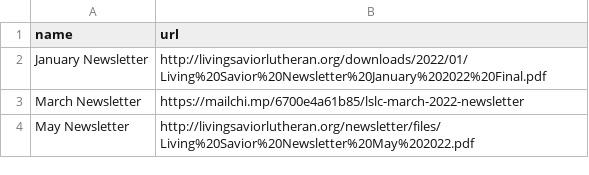
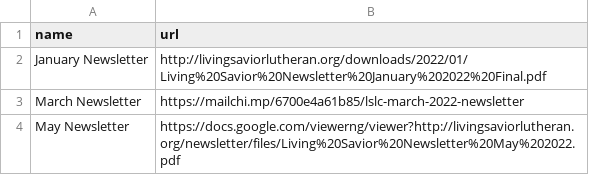
Before and after one commit to cgallarno/living-savior-lutheran-site, a CSV file: _data/newsletters.csv, drawn as a sheet.

```diff
--- a/_data/newsletters.csv
+++ b/_data/newsletters.csv
@@ -3,2 +3,2 @@ January Newsletter, http://livingsaviorlutheran.org/downloads/2022/01/Living%20S
 March Newsletter, https://mailchi.mp/6700e4a61b85/lslc-march-2022-newsletter
-May Newsletter,http://livingsaviorlutheran.org/newsletter/files/Living%20Savior%20Newsletter%20May%202022.pdf
+May Newsletter,https://docs.google.com/viewerng/viewer?http://livingsaviorlutheran.org/newsletter/files/Living%20Savior%20Newsletter%20May%202022.pdf
```
Also changed, not shown: 2 other files.
